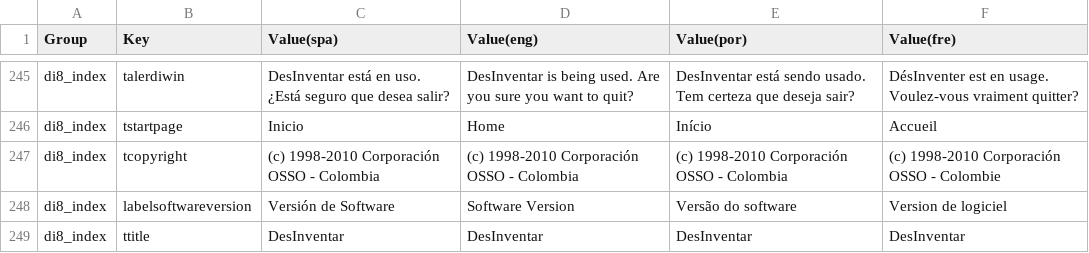
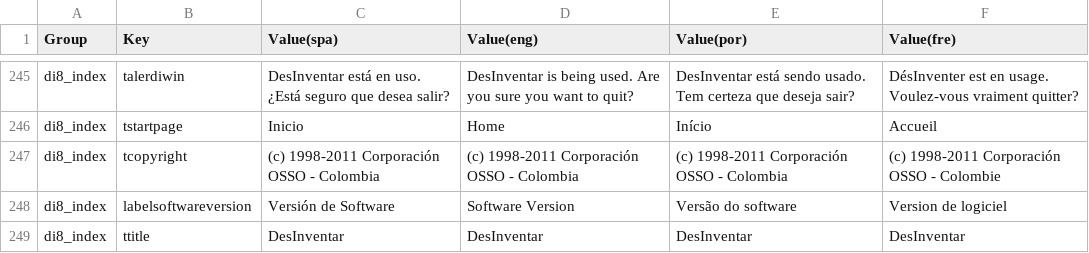
Before and after one commit to desinventar/desinventar-online, a CSV file: files/database/interface_strings.csv, drawn as a sheet; only a part is shown, gaps mark what is left out.

Commit message:
Updated copyright in interface strings to year 2011

```diff
--- a/files/database/interface_strings.csv
+++ b/files/database/interface_strings.csv
@@ -246,3 +246,3 @@
 "di8_index","tstartpage","Inicio","Home","Início","Accueil"
-"di8_index","tcopyright","(c) 1998-2010 Corporación OSSO - Colombia","(c) 1998-2010 Corporación OSSO - Colombia","(c) 1998-2010 Corporación OSSO - Colombia","(c) 1998-2010 Corporación OSSO - Colombie"
+"di8_index","tcopyright","(c) 1998-2011 Corporación OSSO - Colombia","(c) 1998-2011 Corporación OSSO - Colombia","(c) 1998-2011 Corporación OSSO - Colombia","(c) 1998-2011 Corporación OSSO - Colombie"
 "di8_index","labelsoftwareversion","Versión de Software","Software Version","Versão do software","Version de logiciel"
```
Also changed, not shown: 1 other file.
